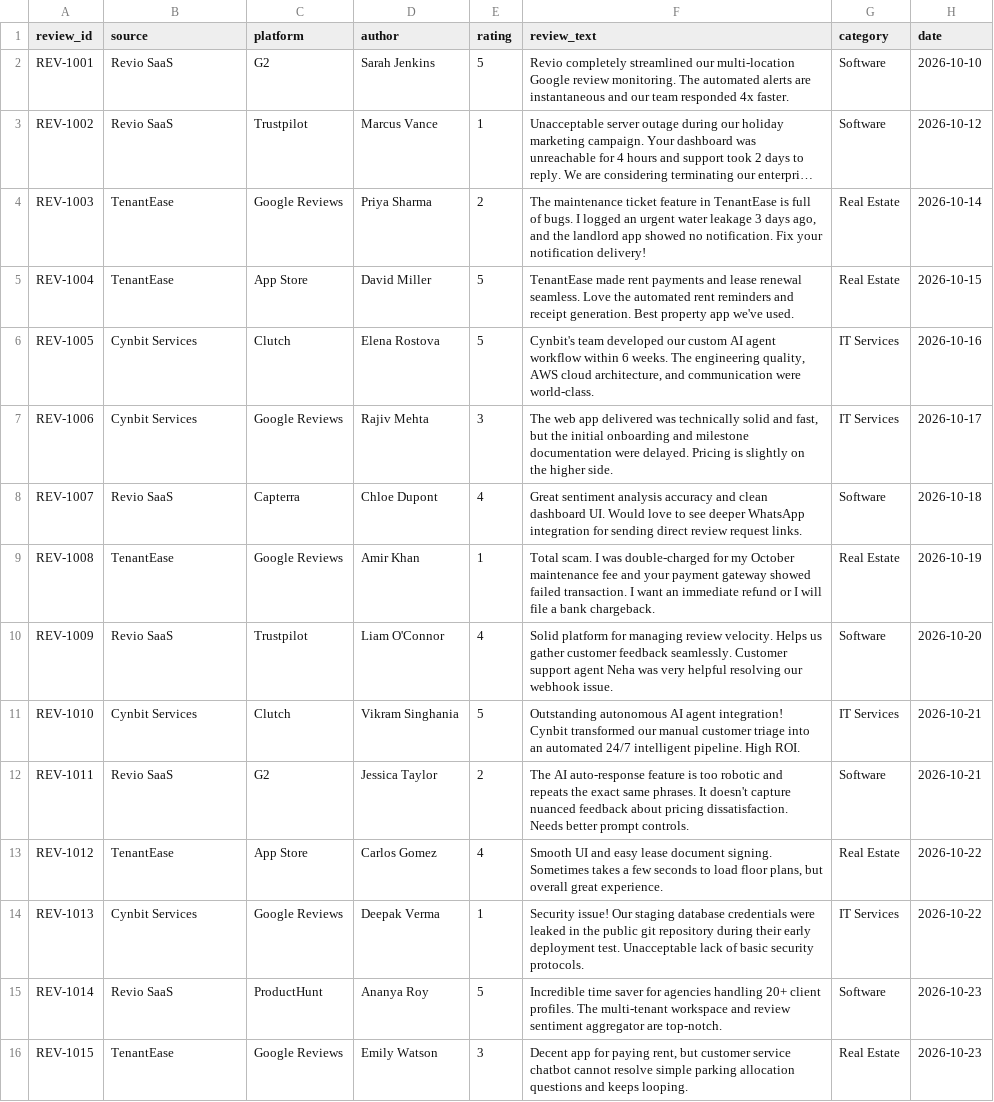
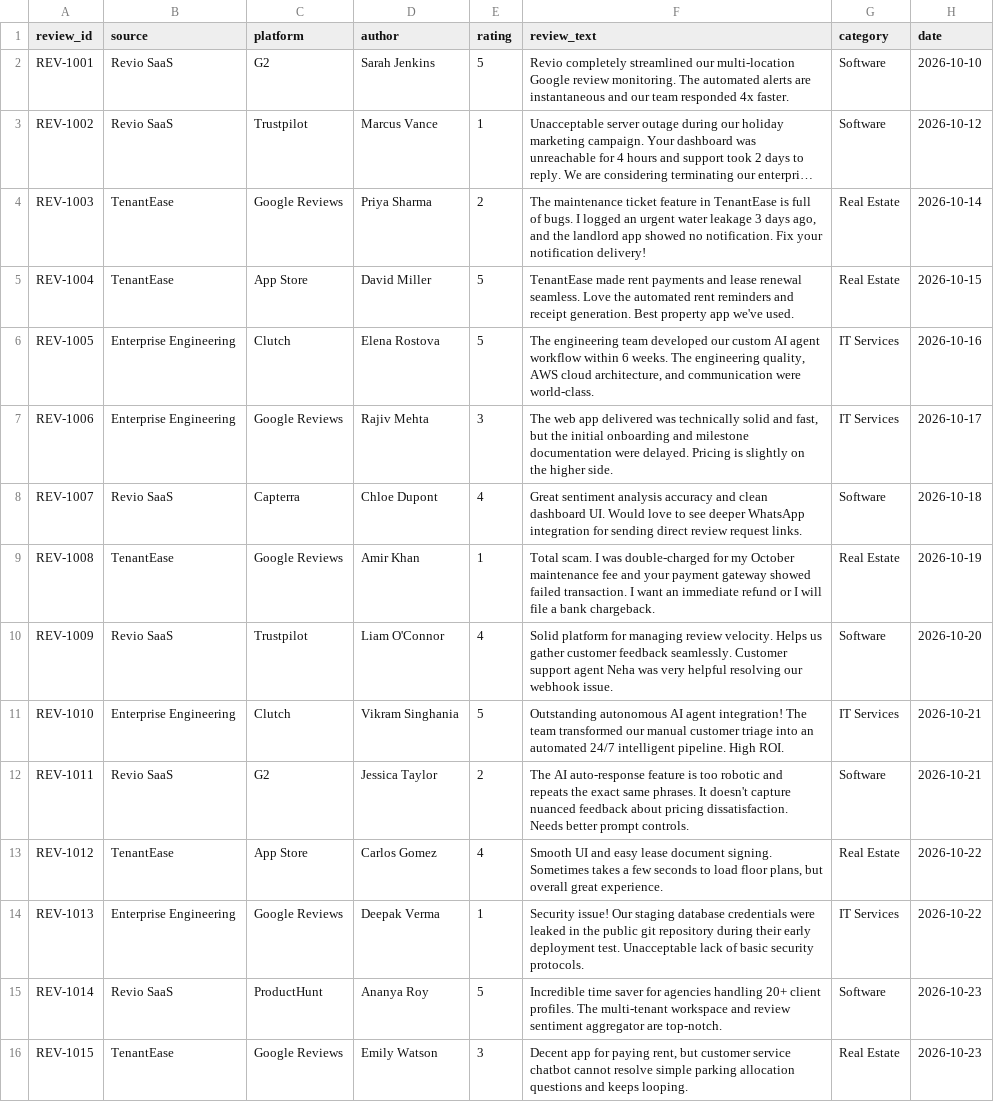
Before and after one commit to pritt18/cynbit-ai, a CSV file: data/sample_reviews.csv, drawn as a sheet; long unchanged cells end in ….

```diff
--- a/data/sample_reviews.csv
+++ b/data/sample_reviews.csv
@@ -5,4 +5,4 @@ REV-1003,TenantEase,Google Reviews,Priya Sharma,2,"The maintenance ticket featur
 REV-1004,TenantEase,App Store,David Miller,5,"TenantEase made rent payments and lease renewal seamless. Love the automated rent reminders and receipt generation. Best property app we've used.",Real Estate,2026-10-15
-REV-1005,Cynbit Services,Clutch,Elena Rostova,5,"Cynbit's team developed our custom AI agent workflow within 6 weeks. The engineering quality, AWS cloud architecture, and communication were world-class.",IT Services,2026-10-16
-REV-1006,Cynbit Services,Google Reviews,Rajiv Mehta,3,"The web app delivered was technically solid and fast, but the initial onboarding and milestone documentation were delayed. Pricing is slightly on the higher side.",IT Services,2026-10-17
+REV-1005,Enterprise Engineering,Clutch,Elena Rostova,5,"The engineering team developed our custom AI agent workflow within 6 weeks. The engineering quality, AWS cloud architecture, and communication were world-class.",IT Services,2026-10-16
+REV-1006,Enterprise Engineering,Google Reviews,Rajiv Mehta,3,"The web app delivered was technically solid and fast, but the initial onboarding and milestone documentation were delayed. Pricing is slightly on the higher side.",IT Services,2026-10-17
 REV-1007,Revio SaaS,Capterra,Chloe Dupont,4,"Great sentiment analysis accuracy and clean dashboard UI. Would love to see deeper WhatsApp integration for sending direct review request links.",Software,2026-10-18
@@ -10,6 +10,6 @@ REV-1008,TenantEase,Google Reviews,Amir Khan,1,"Total scam. I was double-charged
 REV-1009,Revio SaaS,Trustpilot,Liam O'Connor,4,"Solid platform for managing review velocity. Helps us gather customer feedback seamlessly. Customer support agent Neha was very helpful resolving our webhook issue.",Software,2026-10-20
-REV-1010,Cynbit Services,Clutch,Vikram Singhania,5,"Outstanding autonomous AI agent integration! Cynbit transformed our manual customer triage into an automated 24/7 intelligent pipeline. High ROI.",IT Services,2026-10-21
+REV-1010,Enterprise Engineering,Clutch,Vikram Singhania,5,"Outstanding autonomous AI agent integration! The team transformed our manual customer triage into an automated 24/7 intelligent pipeline. High ROI.",IT Services,2026-10-21
 REV-1011,Revio SaaS,G2,Jessica Taylor,2,"The AI auto-response feature is too robotic and repeats the exact same phrases. It doesn't capture nuanced feedback about pricing dissatisfaction. Needs better prompt controls.",Software,2026-10-21
 REV-1012,TenantEase,App Store,Carlos Gomez,4,"Smooth UI and easy lease document signing. Sometimes takes a few seconds to load floor plans, but overall great experience.",Real Estate,2026-10-22
-REV-1013,Cynbit Services,Google Reviews,Deepak Verma,1,"Security issue! Our staging database credentials were leaked in the public git repository during their early deployment test. Unacceptable lack of basic security protocols.",IT Services,2026-10-22
+REV-1013,Enterprise Engineering,Google Reviews,Deepak Verma,1,"Security issue! Our staging database credentials were leaked in the public git repository during their early deployment test. Unacceptable lack of basic security protocols.",IT Services,2026-10-22
 REV-1014,Revio SaaS,ProductHunt,Ananya Roy,5,"Incredible time saver for agencies handling 20+ client profiles. The multi-tenant workspace and review sentiment aggregator are top-notch.",Software,2026-10-23
```
Also changed, not shown: data/analyzed_reviews.csv, 11 other files.
